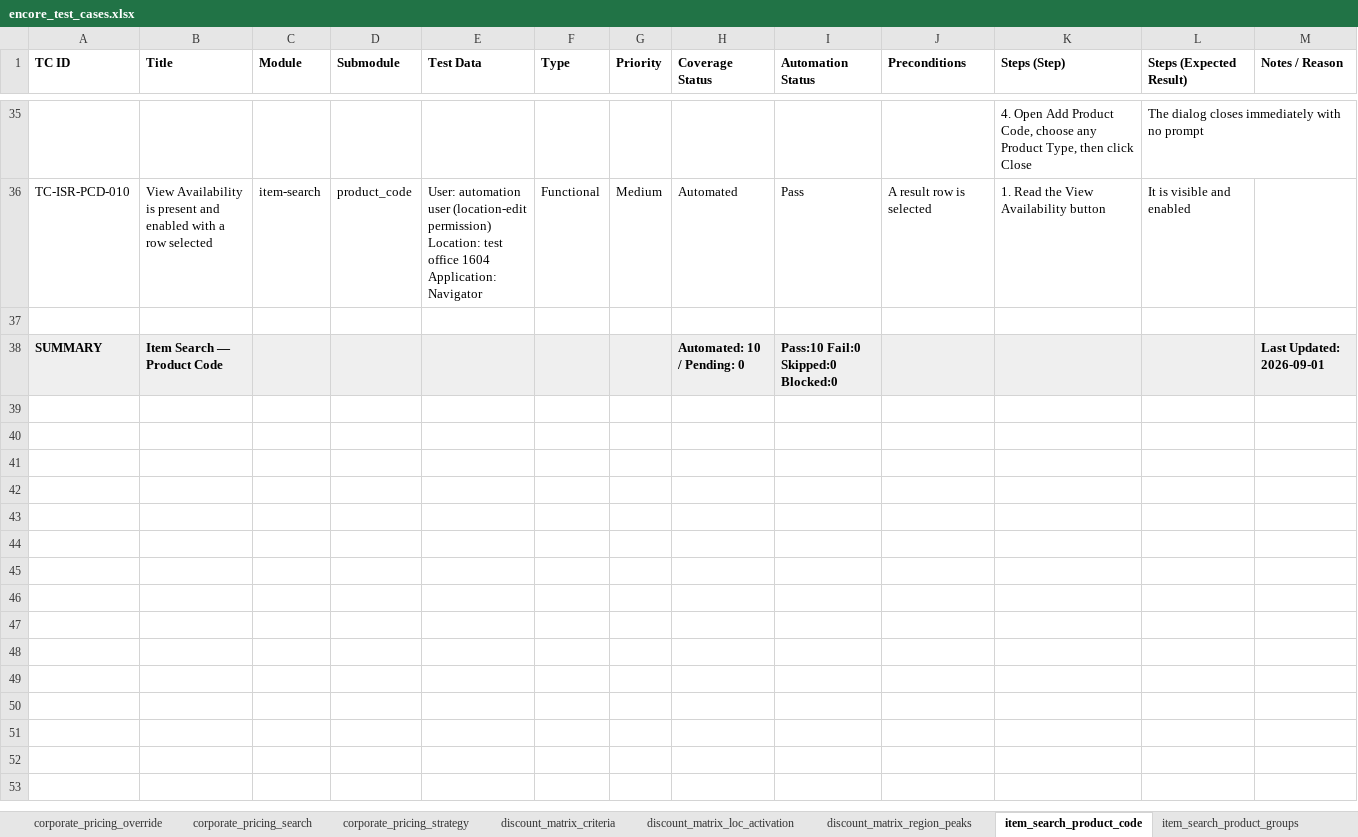
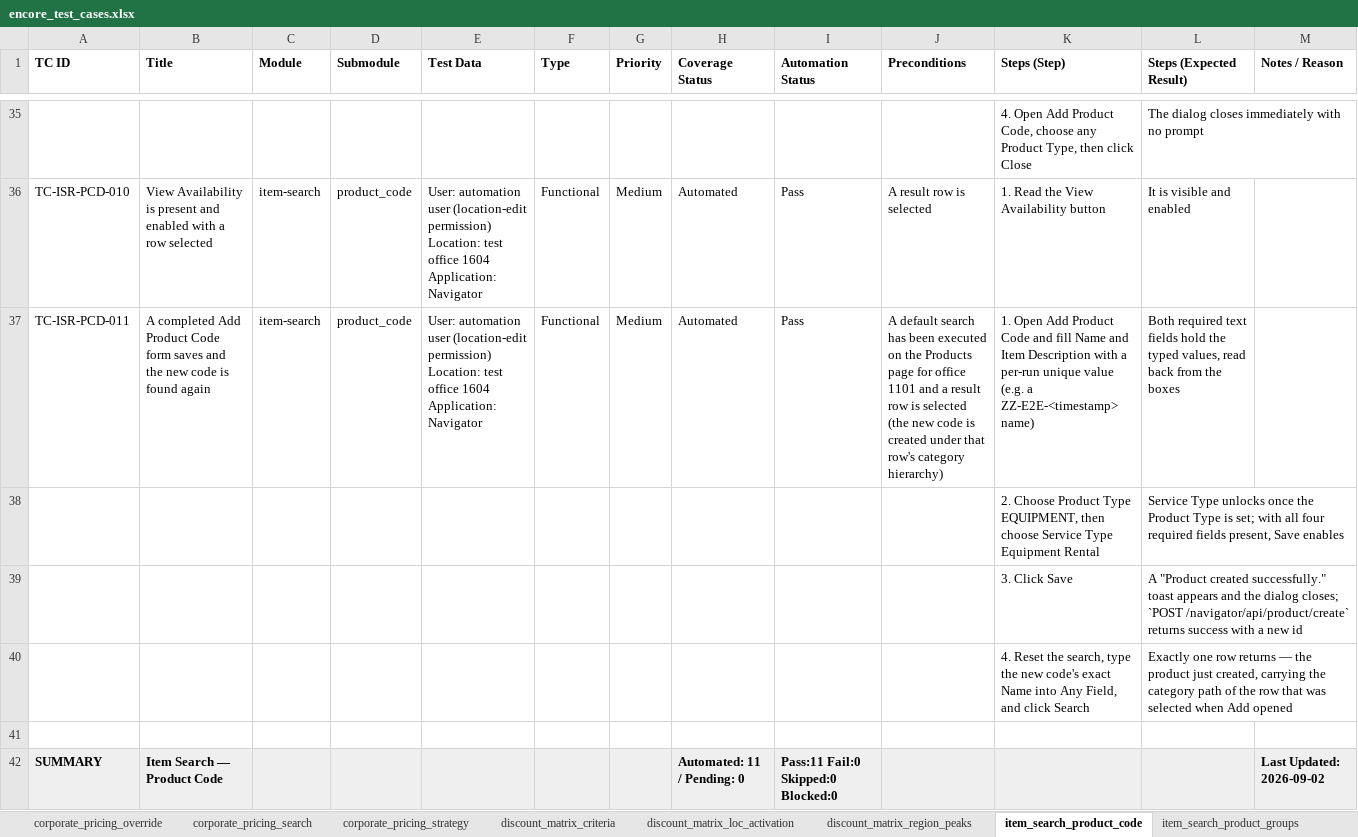
Before and after one commit to omeesham/JBS_Global_Test_Automation_Framework, an Excel workbook: clients/encore/testcases/encore_test_cases.xlsx, sheet item_search_product_code, drawn as a sheet; only a part is shown, gaps mark what is left out; values as stored, in another font and other column widths than the file's, no borders; addresses are those after the commit; ↵ is a line break in a cell; the diff names each change by its address in the sheet, - before the commit and + after, or states it on an @@ line.

```diff
--- a/clients/encore/testcases/encore_test_cases.xlsx (sheet item_search_product_code)
+++ b/clients/encore/testcases/encore_test_cases.xlsx (sheet item_search_product_code)
+row 37: TC-ISR-PCD-011 | A completed Add Product Code form saves and the new code is found again | item-search | product_code | User: automation user (location-edit permission) ↵ Location: test office 1604 ↵ Application: Navigator | Functional | Medium | Automated | Pass | A default search has been executed on the Products page for office 1101 and a result row is selected (the new code is created under that row's category hierarchy) | 1. Open Add Product Code and fill Name and Item Description with a per-run unique value (e.g. a ZZ-E2E-<timestamp> name) | Both required text fields hold the typed values, read back from the boxes
+row 38:  |  |  |  |  |  |  |  |  |  | 2. Choose Product Type EQUIPMENT, then choose Service Type Equipment Rental | Service Type unlocks once the Product Type is set; with all four required fields present, Save enables
+row 39:  |  |  |  |  |  |  |  |  |  | 3. Click Save | A "Product created successfully." toast appears and the dialog closes; `POST /navigator/api/product/create` returns success with a new id
+row 40:  |  |  |  |  |  |  |  |  |  | 4. Reset the search, type the new code's exact Name into Any Field, and click Search | Exactly one row returns — the product just created, carrying the category path of the row that was selected when Add opened
-H42 (Coverage Status): Automated: 10 / Pending: 0
+H42 (Coverage Status): Automated: 11 / Pending: 0
-I42 (Automation Status): Pass:10 Fail:0 Skipped:0 Blocked:0
+I42 (Automation Status): Pass:11 Fail:0 Skipped:0 Blocked:0
-M42 (Notes / Reason): Last Updated: 2026-09-01
+M42 (Notes / Reason): Last Updated: 2026-09-02
```
Also changed, not shown: sheet item_search_product_groups, sheet item_search_product_search, sheet Overview, clients/encore/testcases/item-search/item-search-product-code.xlsx, clients/encore/testcases/item-search/item-search-product-groups.xlsx, 25 other files.
